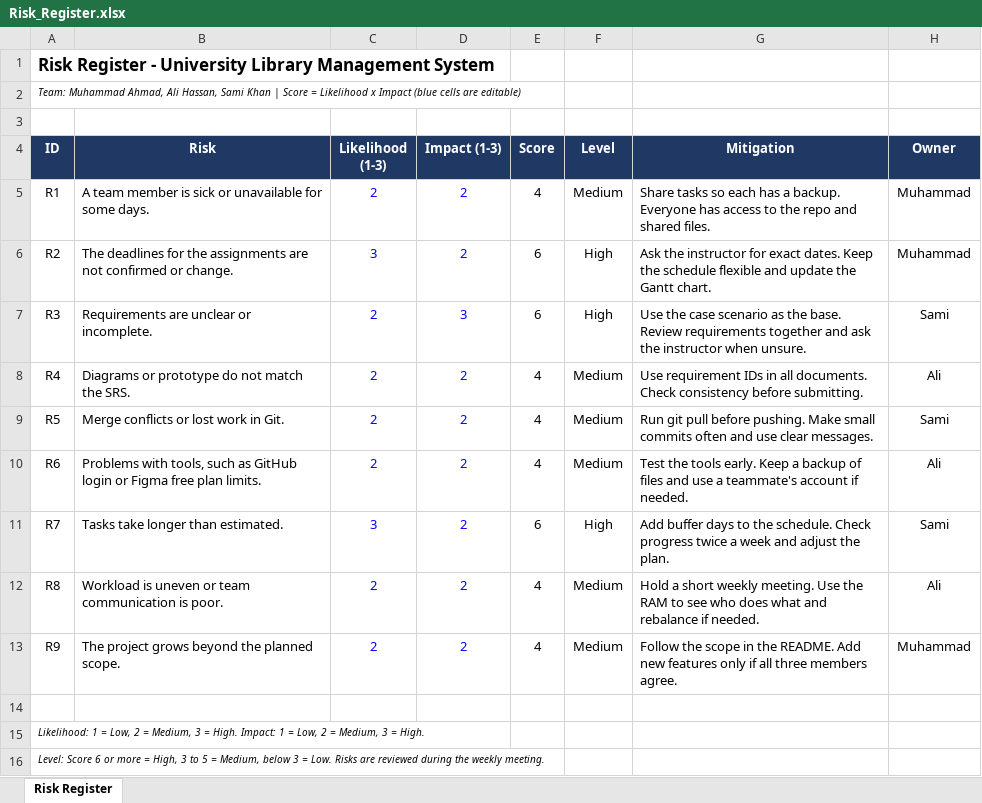
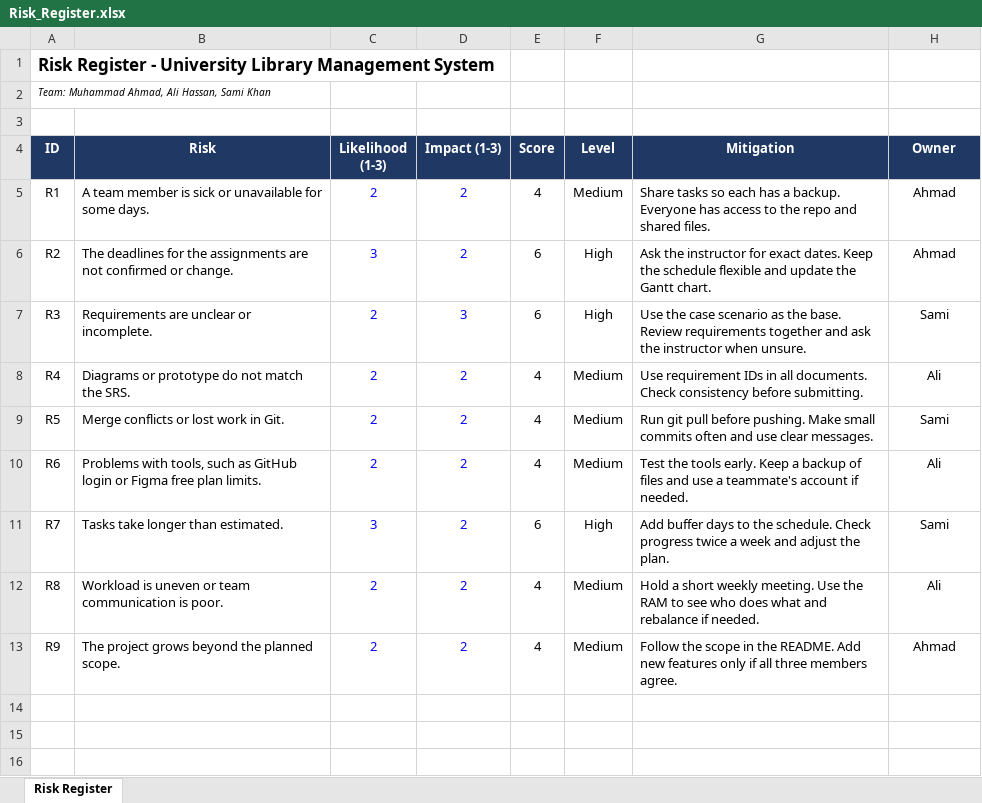
Before and after one commit to Ahmad-1245/university-library-management-system, an Excel workbook: reports/Risk_Register.xlsx, sheet Risk Register, drawn as a sheet; values as stored, in another font and other column widths than the file's, no borders; conditional formats not drawn; the diff names each change by its address in the sheet, - before the commit and + after, or states it on an @@ line.

```diff
--- a/reports/Risk_Register.xlsx (sheet Risk Register)
+++ b/reports/Risk_Register.xlsx (sheet Risk Register)
-A2 (ID): …Sami Khan | Score = Likelihood x Impact (blue cells are editable)
+A2 (ID): …Sami Khan
-H5:H6 (Owner): Muhammad
+H5:H6 (Owner): Ahmad
-H13 (Owner): Muhammad
+H13 (Owner): Ahmad
-row 14: (empty)
-row 15: Likelihood: 1 = Low, 2 = Medium, 3 = High. Impact: 1 = Low, 2 = Medium, 3 = High.
-row 16: Level: Score 6 or more = High, 3 to 5 = Medium, below 3 = Low. Risks are reviewed during the weekly meeting.
```
Also changed, not shown: reports/Gantt_Chart.xlsx, reports/WBS_RAM_Effort.xlsx, 3 other files.
